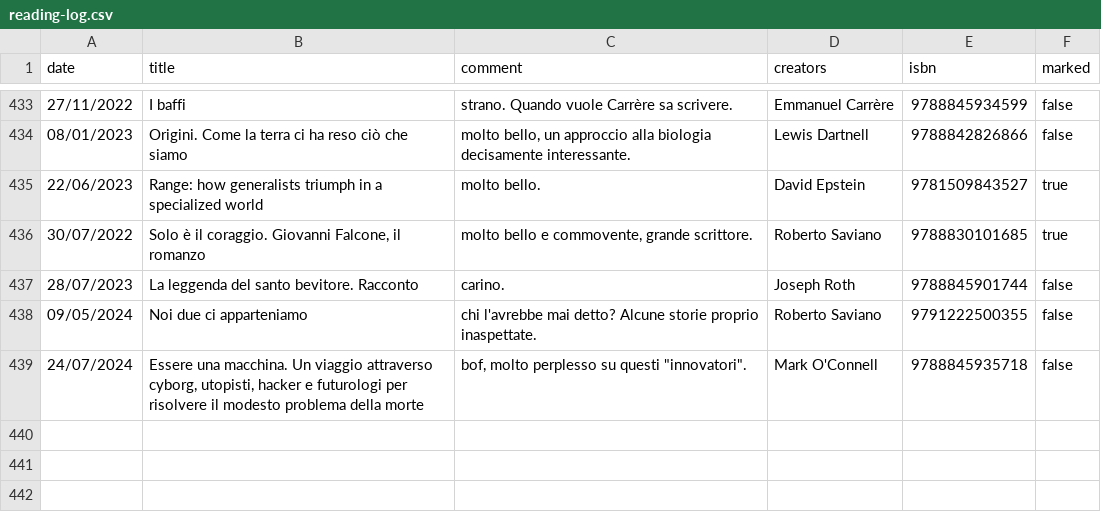
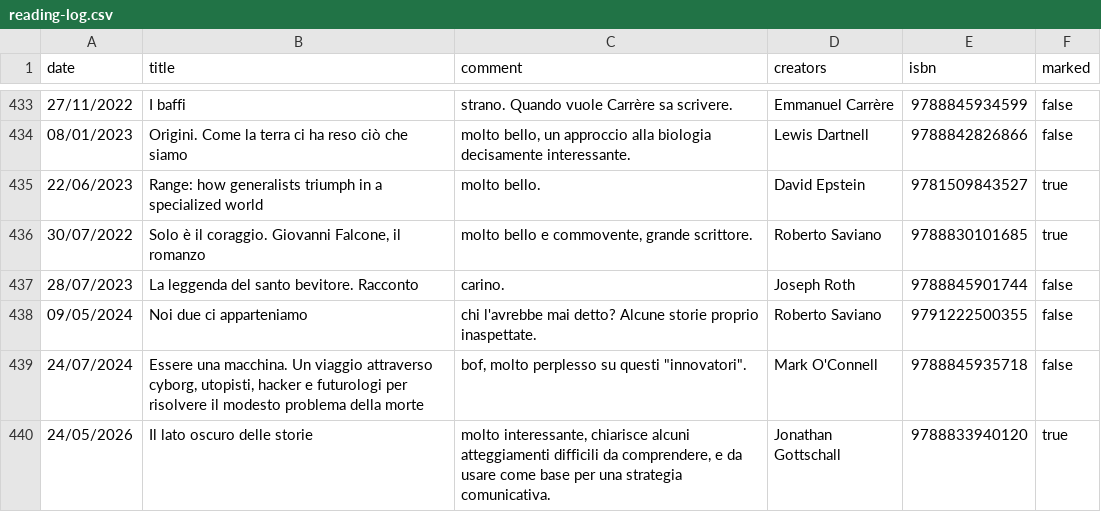
Before and after one commit to andreaiacono/books, a CSV file: data/reading-log.csv, drawn as a sheet; only a part is shown, gaps mark what is left out; the diff names each change by its address in the sheet, - before the commit and + after, or states it on an @@ line.

Commit message:
log: Il lato oscuro delle storie

```diff
--- a/data/reading-log.csv
+++ b/data/reading-log.csv
+row 440: 24/05/2026 | Il lato oscuro delle storie | molto interessante, chiarisce alcuni atteggiamenti difficili da comprendere, e da usare come base per una strategia comunicativa. | Jonathan Gottschall | 9788833940120 | true
```
